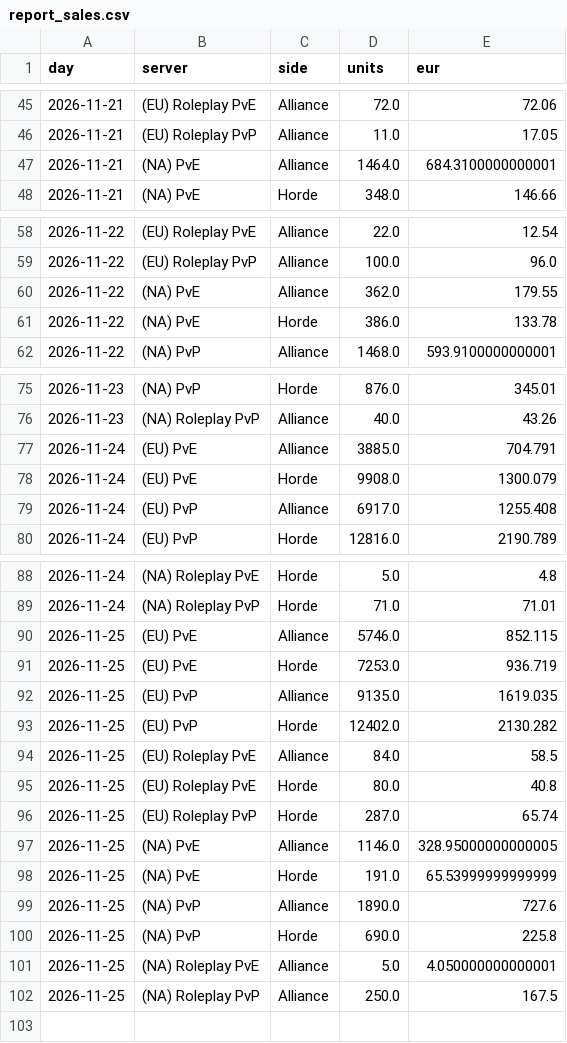
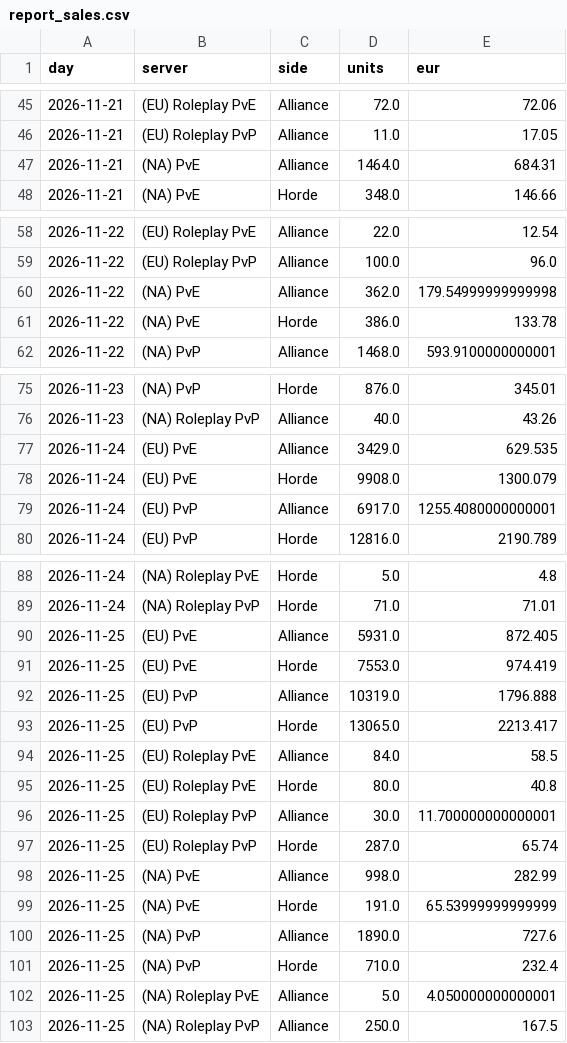
Before and after one commit to KornoticTheEnd/funpay-tracker, a CSV file: docs/report_sales.csv, drawn as a sheet; only a part is shown, gaps mark what is left out; the diff covers the shown part only.

```diff
--- a/docs/report_sales.csv
+++ b/docs/report_sales.csv
@@ -46,3 +46,3 @@ day,server,side,units,eur
 2026-11-21,(EU) Roleplay PvP,Alliance,11.0,17.05
-2026-11-21,(NA) PvE,Alliance,1464.0,684.3100000000001
+2026-11-21,(NA) PvE,Alliance,1464.0,684.31
 2026-11-21,(NA) PvE,Horde,348.0,146.66
@@ -59,3 +59,3 @@ day,server,side,units,eur
 2026-11-22,(EU) Roleplay PvP,Alliance,100.0,96.0
-2026-11-22,(NA) PvE,Alliance,362.0,179.55
+2026-11-22,(NA) PvE,Alliance,362.0,179.54999999999998
 2026-11-22,(NA) PvE,Horde,386.0,133.78
@@ -76,5 +76,5 @@ day,server,side,units,eur
 2026-11-23,(NA) Roleplay PvP,Alliance,40.0,43.26
-2026-11-24,(EU) PvE,Alliance,3885.0,704.791
+2026-11-24,(EU) PvE,Alliance,3429.0,629.535
 2026-11-24,(EU) PvE,Horde,9908.0,1300.079
-2026-11-24,(EU) PvP,Alliance,6917.0,1255.408
+2026-11-24,(EU) PvP,Alliance,6917.0,1255.4080000000001
 2026-11-24,(EU) PvP,Horde,12816.0,2190.789
@@ -89,13 +89,14 @@ day,server,side,units,eur
 2026-11-24,(NA) Roleplay PvP,Horde,71.0,71.01
-2026-11-25,(EU) PvE,Alliance,5746.0,852.115
-2026-11-25,(EU) PvE,Horde,7253.0,936.719
-2026-11-25,(EU) PvP,Alliance,9135.0,1619.035
-2026-11-25,(EU) PvP,Horde,12402.0,2130.282
+2026-11-25,(EU) PvE,Alliance,5931.0,872.405
+2026-11-25,(EU) PvE,Horde,7553.0,974.419
+2026-11-25,(EU) PvP,Alliance,10319.0,1796.888
+2026-11-25,(EU) PvP,Horde,13065.0,2213.417
 2026-11-25,(EU) Roleplay PvE,Alliance,84.0,58.5
 2026-11-25,(EU) Roleplay PvE,Horde,80.0,40.8
+2026-11-25,(EU) Roleplay PvP,Alliance,30.0,11.700000000000001
 2026-11-25,(EU) Roleplay PvP,Horde,287.0,65.74
-2026-11-25,(NA) PvE,Alliance,1146.0,328.95000000000005
+2026-11-25,(NA) PvE,Alliance,998.0,282.99
 2026-11-25,(NA) PvE,Horde,191.0,65.53999999999999
 2026-11-25,(NA) PvP,Alliance,1890.0,727.6
-2026-11-25,(NA) PvP,Horde,690.0,225.8
+2026-11-25,(NA) PvP,Horde,710.0,232.4
 2026-11-25,(NA) Roleplay PvE,Alliance,5.0,4.050000000000001
```
Also changed, not shown: 1 edited cell elsewhere in this file, docs/report_prices.csv, 4 other files.
